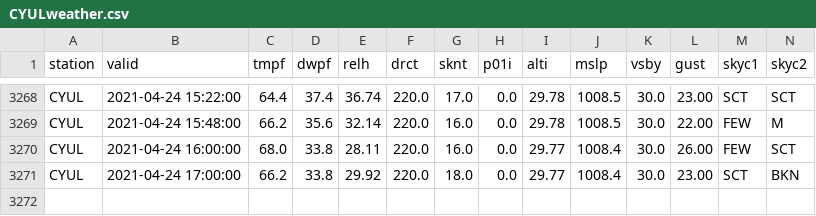
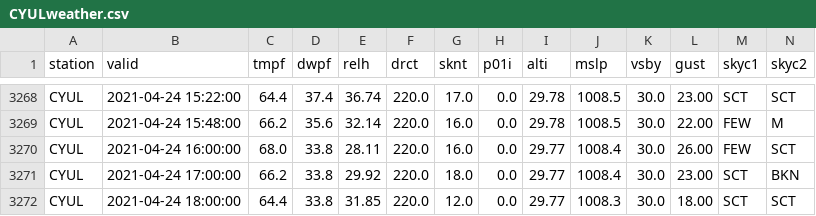
Before and after one commit to drdevinhopkins/210307, a CSV file: data/CYULweather.csv, drawn as a sheet; only a part is shown, gaps mark what is left out; rows hold the shown columns only; the diff names each change by its address in the sheet, - before the commit and + after, or states it on an @@ line.

```diff
--- a/data/CYULweather.csv
+++ b/data/CYULweather.csv
+row 3272: CYUL | 2021-04-24 18:00:00 | 64.4 | 33.8 | 31.85 | 220.0 | 12.0 | 0.0 | 29.77 | 1008.3 | 30.0 | 18.00 | SCT | SCT
```
Also changed, not shown: 1 other file.
